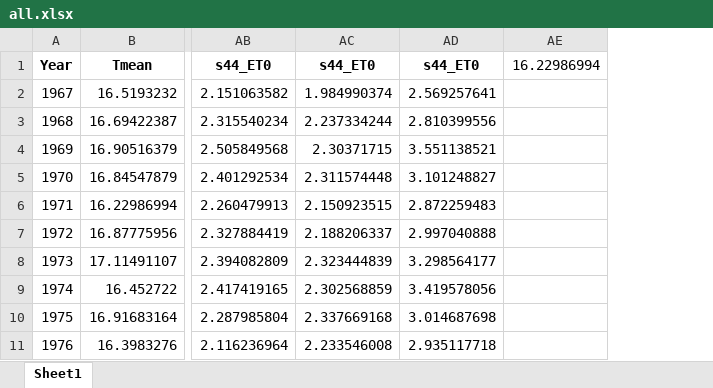
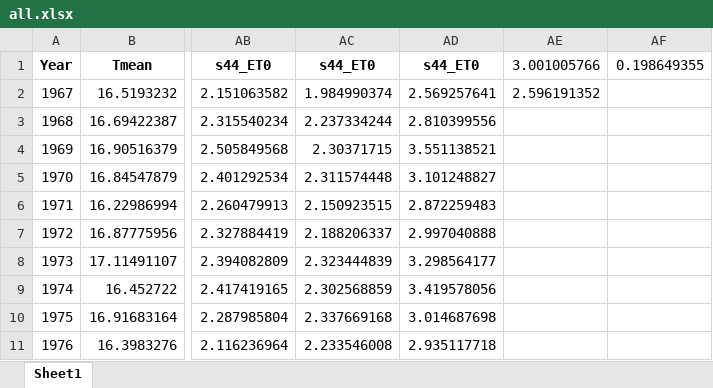
Before and after one commit to DRAGONINWAVE/for_little_sun, an Excel workbook: my_work/data1/all.xlsx, sheet Sheet1, drawn as a sheet; only a part is shown, gaps mark what is left out; values as stored, in another font and other column widths than the file's, no borders; removed rows and columns are numbered as before the commit, all else as after; the diff names each change by its address in the sheet, - before the commit and + after, or states it on an @@ line.

```diff
--- a/my_work/data1/all.xlsx (sheet Sheet1)
+++ b/my_work/data1/all.xlsx (sheet Sheet1)
-column AE (16.22986994), empty
+column AE (3.001005766), row 2: 2.596191352
+column AF (0.198649355), empty
```
Also changed, not shown: my_work/data1/YearMeanER56651_丽江.xlsx, my_work/data1/YearMeanER56739_腾冲.xlsx, 4 other files.
